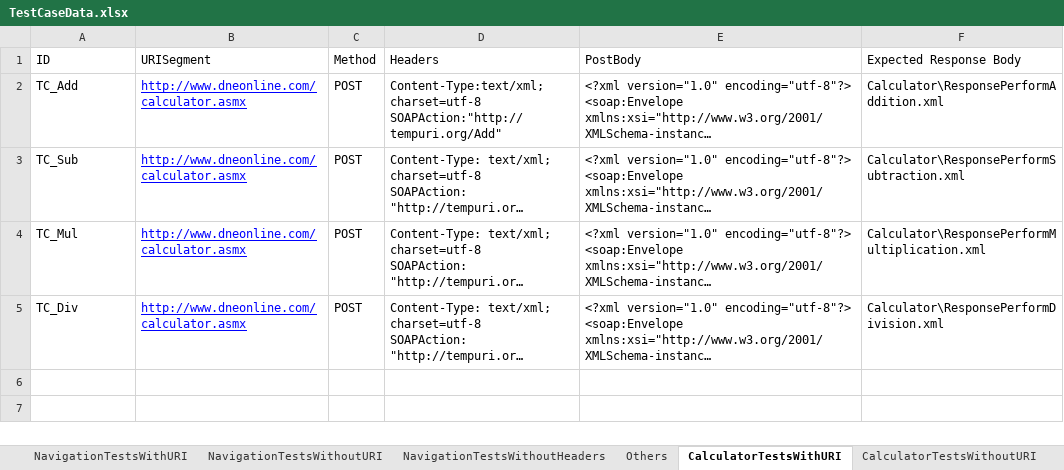
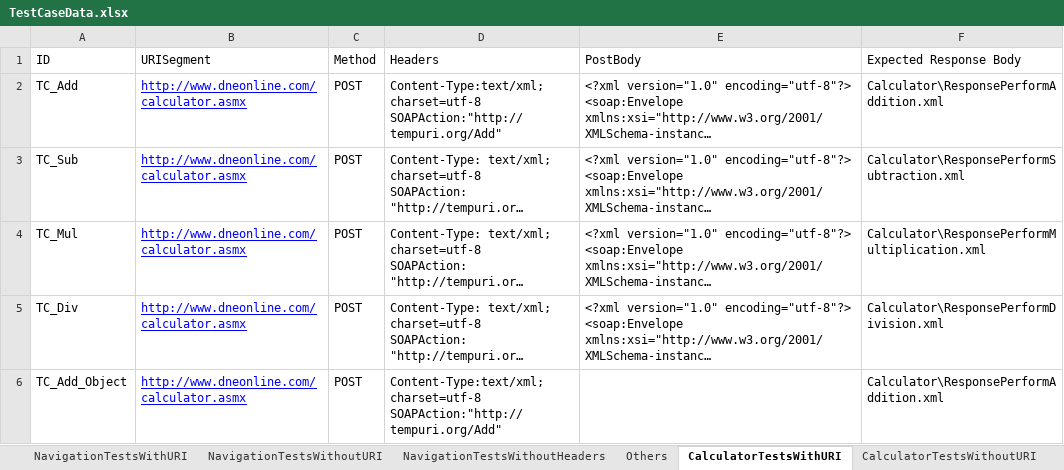
Before and after one commit to manimarankrishnan/Tech-Soup, an Excel workbook: WebServiceTests/Resources/TestCaseData.xlsx, sheet CalculatorTestsWithURI, drawn as a sheet; long unchanged cells end in …; values as stored, in another font and other column widths than the file's, no borders; table styles not drawn; ↵ is a line break in a cell; the diff names each change by its address in the sheet, - before the commit and + after, or states it on an @@ line.

Commit message:
Changed SerializeXML, Added XmlSerialize tests

```diff
--- a/WebServiceTests/Resources/TestCaseData.xlsx (sheet CalculatorTestsWithURI)
+++ b/WebServiceTests/Resources/TestCaseData.xlsx (sheet CalculatorTestsWithURI)
+row 6: TC_Add_Object | http://www.dneonline.com/calculator.asmx | POST | Content-Type:text/xml; charset=utf-8 ↵ SOAPAction:"http://tempuri.org/Add" |  | Calculator\ResponsePerformAddition.xml
```
Also changed, not shown: 5 other files.
